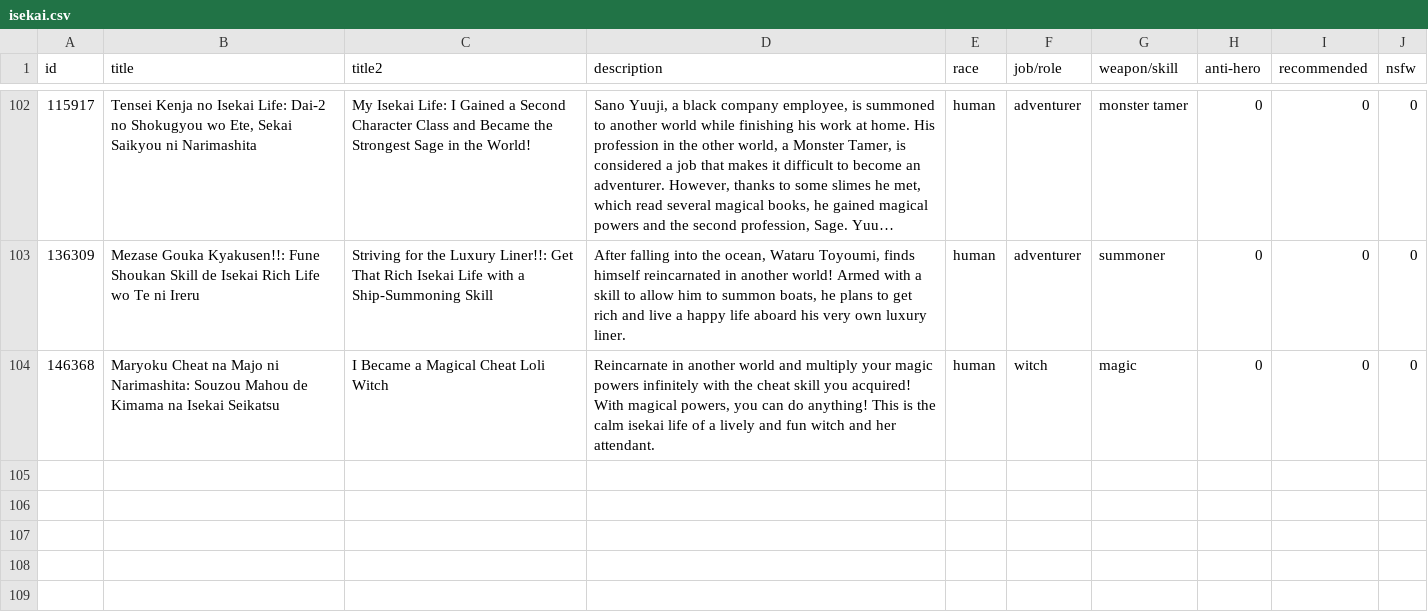
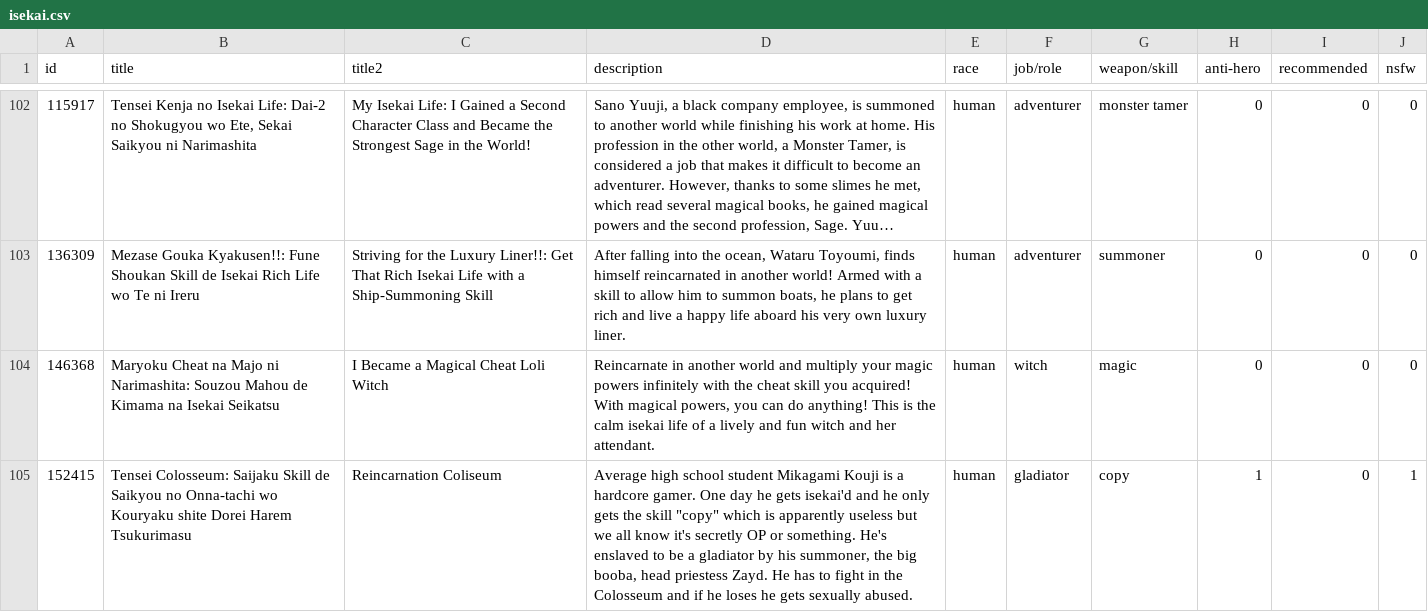
Before and after one commit to rl404/rl404.github.io, a CSV file: isekai-manga-recommendation/isekai.csv, drawn as a sheet; only a part is shown, gaps mark what is left out; long unchanged cells end in …; the diff names each change by its address in the sheet, - before the commit and + after, or states it on an @@ line.

Commit message:
update: manga 152415

```diff
--- a/isekai-manga-recommendation/isekai.csv
+++ b/isekai-manga-recommendation/isekai.csv
+row 105: 152415 | Tensei Colosseum: Saijaku Skill de Saikyou no Onna-tachi wo Kouryaku shite Dorei Harem Tsukurimasu | Reincarnation Coliseum | Average high school student Mikagami Kouji is a hardcore gamer. One day he gets isekai'd and he only gets the skill "copy" which is apparently useless but we all know it's secretly OP or something. He's enslaved to be a gladiator by his summoner, the big booba, head priestess Zayd. He has to fight in the Colosseum and if he loses he gets sexually abused. | human | gladiator | copy | 1 | 0 | 1
```
Also changed, not shown: 3 other files.
